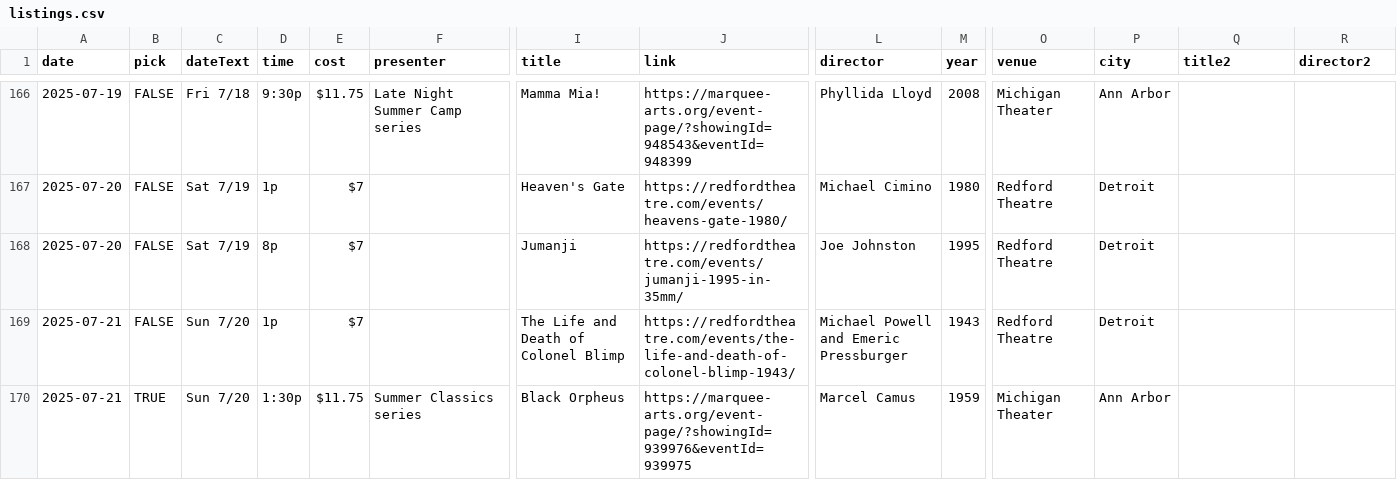
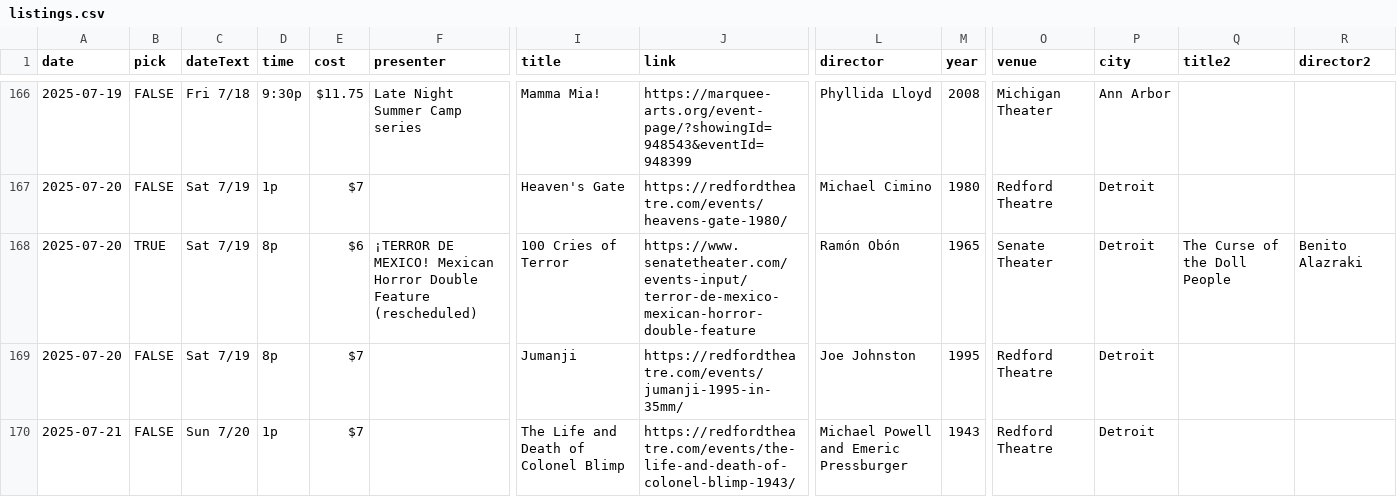
Before and after one commit to ypsijav/ypsijav.github.io, a CSV file: listings.csv, drawn as a sheet; only a part is shown, gaps mark what is left out; the shorter side is filled out with more unchanged rows; rows hold the shown columns only; the diff names each change by its address in the sheet, - before the commit and + after, or states it on an @@ line.

Commit message:
Add files via upload

```diff
--- a/listings.csv
+++ b/listings.csv
+row 168: 2025-07-20 | TRUE | Sat 7/19 | 8p | $6 | ¡TERROR DE MEXICO! Mexican Horror Double Feature (rescheduled) | 100 Cries of Terror | https://www.senatetheater.com/events-input/terror-de-mexico-mexican-horror-double-feature | Ramón Obón | 1965 | Senate Theater | Detroit | The Curse of the Doll People | Benito Alazraki
```
